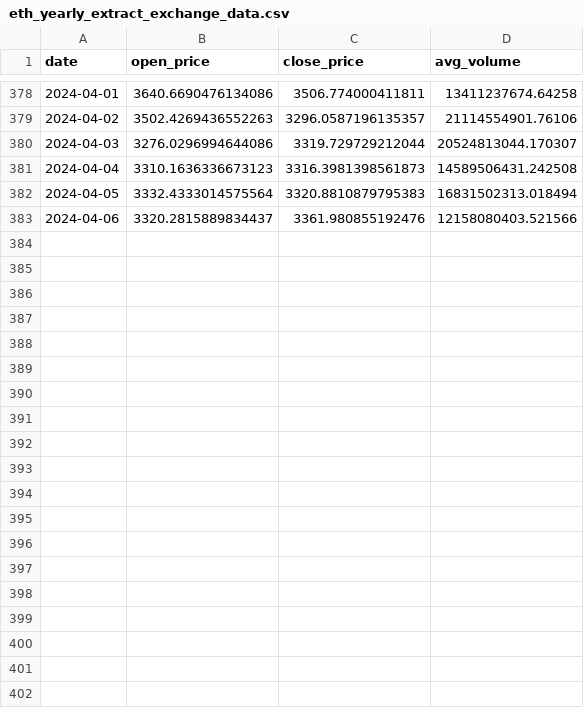
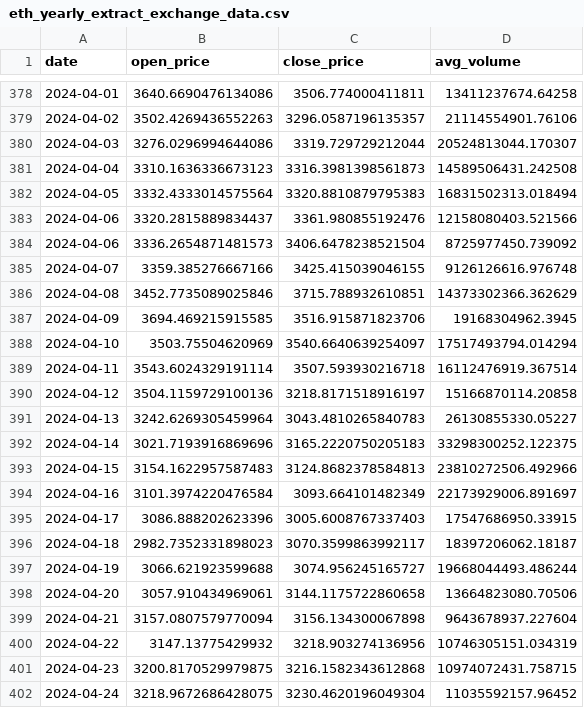
Before and after one commit to jaypersanchez/crypto-terminal, a CSV file: data/eth_yearly_extract_exchange_data.csv, drawn as a sheet; only a part is shown, gaps mark what is left out.

```diff
--- a/data/eth_yearly_extract_exchange_data.csv
+++ b/data/eth_yearly_extract_exchange_data.csv
@@ -383 +383,20 @@ date,open_price,close_price,avg_volume
 2024-04-06,3320.2815889834437,3361.980855192476,12158080403.521566
+2024-04-06,3336.2654871481573,3406.6478238521504,8725977450.739092
+2024-04-07,3359.385276667166,3425.415039046155,9126126616.976748
+2024-04-08,3452.7735089025846,3715.788932610851,14373302366.362629
+2024-04-09,3694.469215915585,3516.915871823706,19168304962.3945
+2024-04-10,3503.75504620969,3540.6640639254097,17517493794.014294
+2024-04-11,3543.6024329191114,3507.593930216718,16112476919.367514
+2024-04-12,3504.1159729100136,3218.8171518916197,15166870114.20858
+2024-04-13,3242.6269305459964,3043.4810265840783,26130855330.05227
+2024-04-14,3021.7193916869696,3165.2220750205183,33298300252.122375
+2024-04-15,3154.1622957587483,3124.8682378584813,23810272506.492966
+2024-04-16,3101.3974220476584,3093.664101482349,22173929006.891697
+2024-04-17,3086.888202623396,3005.6008767337403,17547686950.33915
+2024-04-18,2982.7352331898023,3070.3599863992117,18397206062.18187
+2024-04-19,3066.621923599688,3074.956245165727,19668044493.486244
+2024-04-20,3057.910434969061,3144.1175722860658,13664823080.70506
+2024-04-21,3157.0807579770094,3156.134300067898,9643678937.227604
+2024-04-22,3147.13775429932,3218.903274136956,10746305151.034319
+2024-04-23,3200.8170529979875,3216.1582343612868,10974072431.758715
+2024-04-24,3218.9672686428075,3230.4620196049304,11035592157.96452
```
Also changed, not shown: data/sol_yearly_extract_exchange_data.csv, 1 other file.
